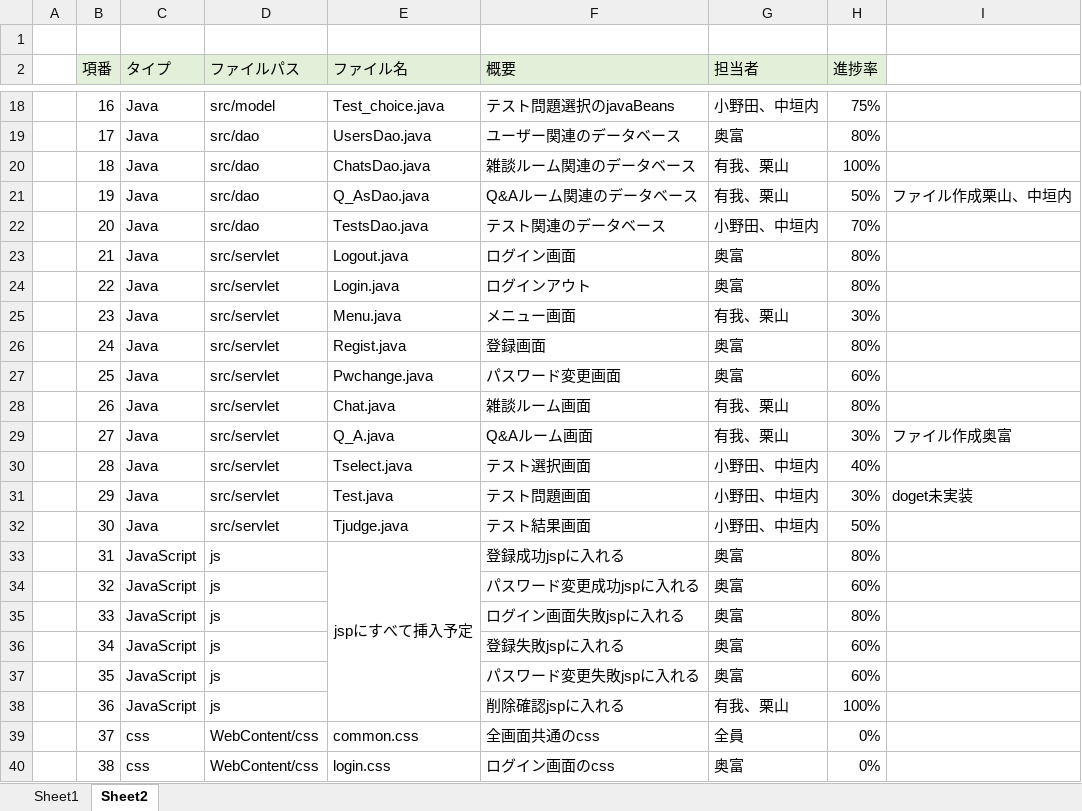
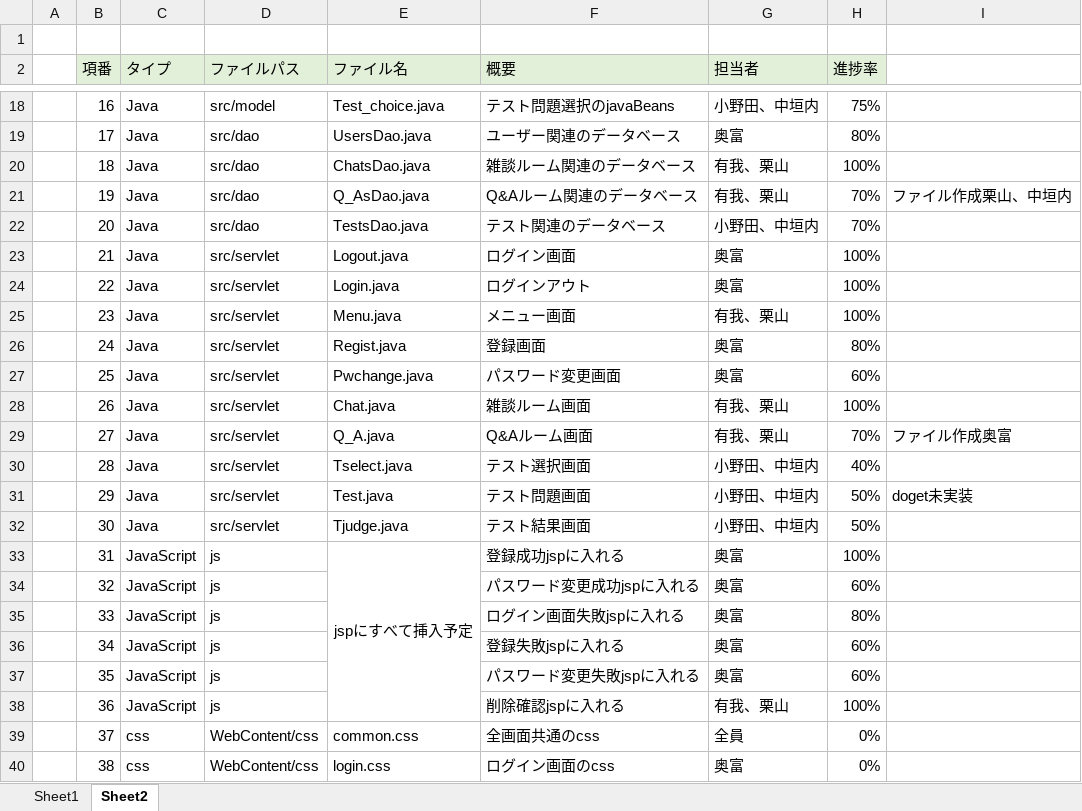
Before and after one commit to DOJO-2021/C-2, an Excel workbook: documents/ファイル構成一覧表_C2.xlsx, sheet Sheet2, drawn as a sheet; only a part is shown, gaps mark what is left out; values as stored, in another font and other column widths than the file's, no borders; the diff covers the shown part only; the diff names each change by its address in the sheet, - before the commit and + after, or states it on an @@ line.

```diff
--- a/documents/ファイル構成一覧表_C2.xlsx (sheet Sheet2)
+++ b/documents/ファイル構成一覧表_C2.xlsx (sheet Sheet2)
-H21 (進捗率): 50%
+H21 (進捗率): 70%
-H23:H24 (進捗率): 80%
+H23:H24 (進捗率): 100%
-H25 (進捗率): 30%
+H25 (進捗率): 100%
-H28 (進捗率): 80%
+H28 (進捗率): 100%
-H29 (進捗率): 30%
+H29 (進捗率): 70%
-H31 (進捗率): 30%
+H31 (進捗率): 50%
-H33 (進捗率): 80%
+H33 (進捗率): 100%
```
Also changed, not shown: 12 edited cells elsewhere in this sheet, documents/DB定義書_SkyNH.xlsx, 5 other files.
